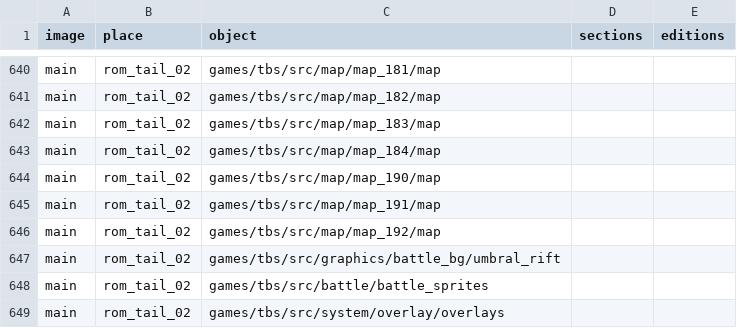
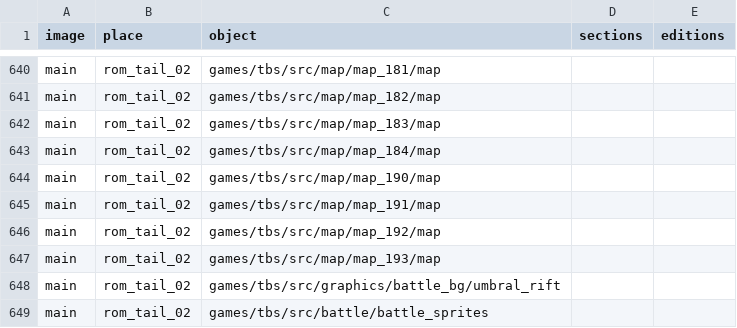
Before and after one commit to YubelPhoenix/alchemy, a TSV file: games/tbs/objects.tsv, drawn as a sheet; only a part is shown, gaps mark what is left out; the shorter side is filled out with more unchanged rows.

Commit message:
Prototype Umbral Rift palace with corrupted Lady Statue variants
Insert a silent Babi Palace chamber between the maze and Memory Room. Preserve native map data and original sprites; use a separate palette, two unused sprite slots, and the original south and northwest doorways. Source-only prototype pending ROM validation.

```diff
--- a/games/tbs/objects.tsv
+++ b/games/tbs/objects.tsv
@@ -646,2 +646,3 @@ main	rom_tail_02	games/tbs/src/map/map_191/map
 main	rom_tail_02	games/tbs/src/map/map_192/map
+main	rom_tail_02	games/tbs/src/map/map_193/map
 main	rom_tail_02	games/tbs/src/graphics/battle_bg/umbral_rift
```
Also changed, not shown: games/tbs/src/graphics/sprite/layout.tsv, games/tbs/src/graphics/sprite/sprites.tsv, 14 other files.
